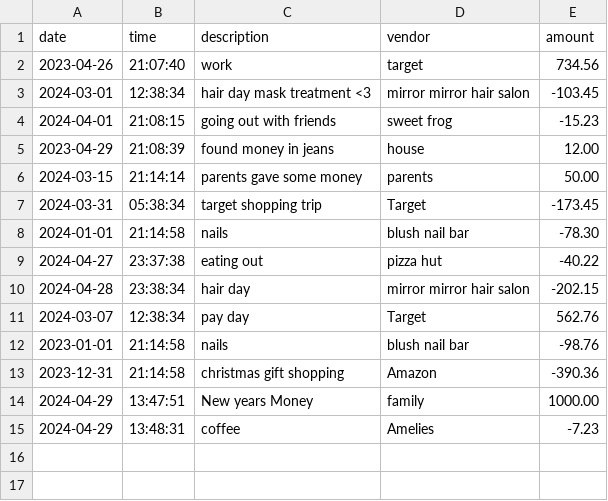
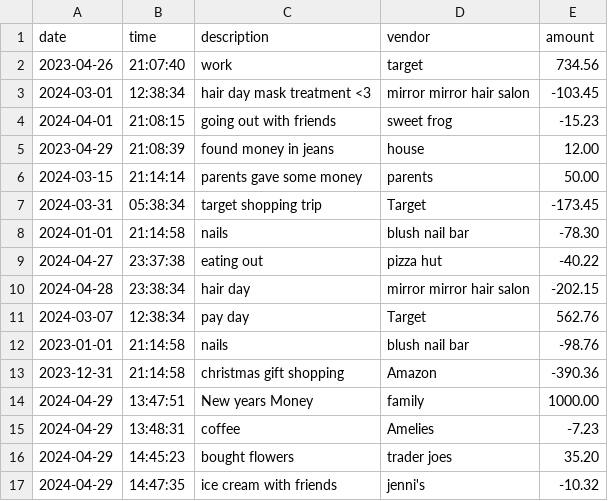
Before and after one commit to twentyfive21/accounting-ledger, a CSV file: accounting-ledger/transactions.csv, drawn as a sheet; the diff names each change by its address in the sheet, - before the commit and + after, or states it on an @@ line.

Commit message:
csv modifications with added transactions

```diff
--- a/accounting-ledger/transactions.csv
+++ b/accounting-ledger/transactions.csv
+row 16: 2024-04-29 | 14:45:23 | bought flowers | trader joes | 35.20
+row 17: 2024-04-29 | 14:47:35 | ice cream with friends | jenni's | -10.32
```
